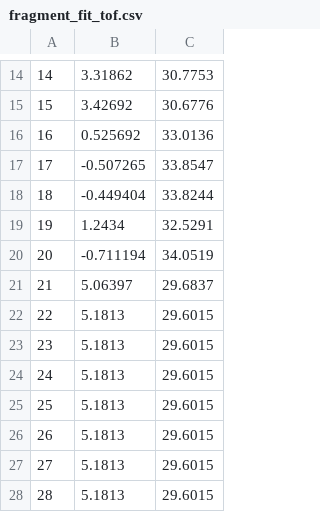
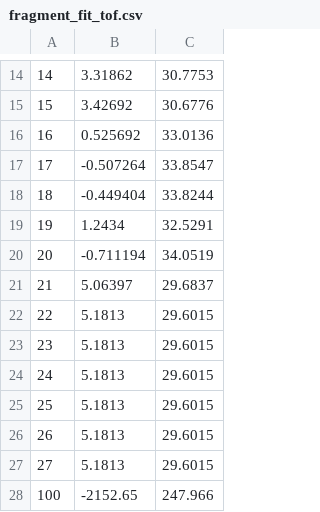
Before and after one commit to ryotani/s467_ryotani, a CSV file: tofw/output/fragment_fit_tof.csv, drawn as a sheet; only a part is shown, gaps mark what is left out.

Commit message:
tofw/fragment_calib.C updated: - limited cores to avoid using to much memory space, add fitting of brho from MW3_X position, but the angular correlation should be confirmed
tofw/mktree_tofw_frs.C updated and tofw/fragment_pid.C created:
attempt to get a first shot of the PID plot with calibrated ToF and Delta E. But Brho reconstruction is essential anyway.

```diff
--- a/tofw/output/fragment_fit_tof.csv
+++ b/tofw/output/fragment_fit_tof.csv
@@ -16,3 +16,3 @@
 16, 0.525692, 33.0136
-17, -0.507265, 33.8547
+17, -0.507264, 33.8547
 18, -0.449404, 33.8244
@@ -27,2 +27,2 @@
 27, 5.1813, 29.6015
-28, 5.1813, 29.6015
+100, -2152.65, 247.966
```
Also changed, not shown: 8 other files.
